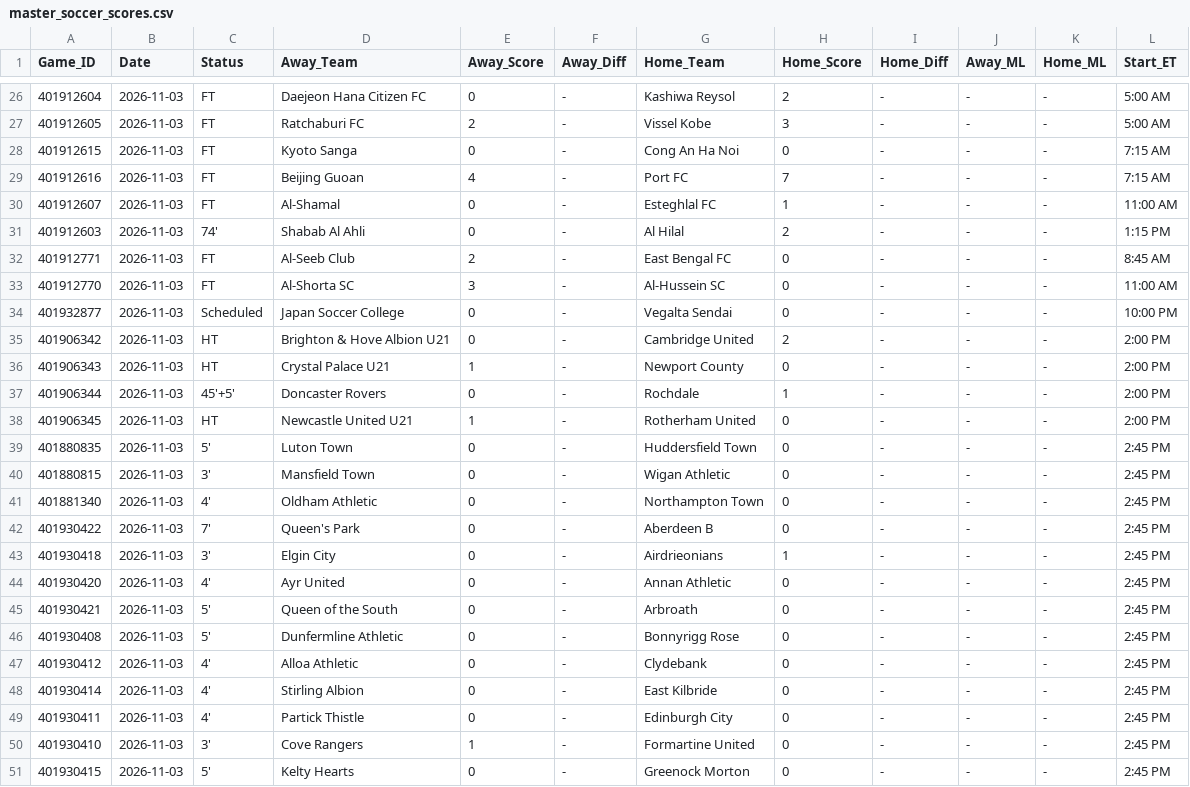
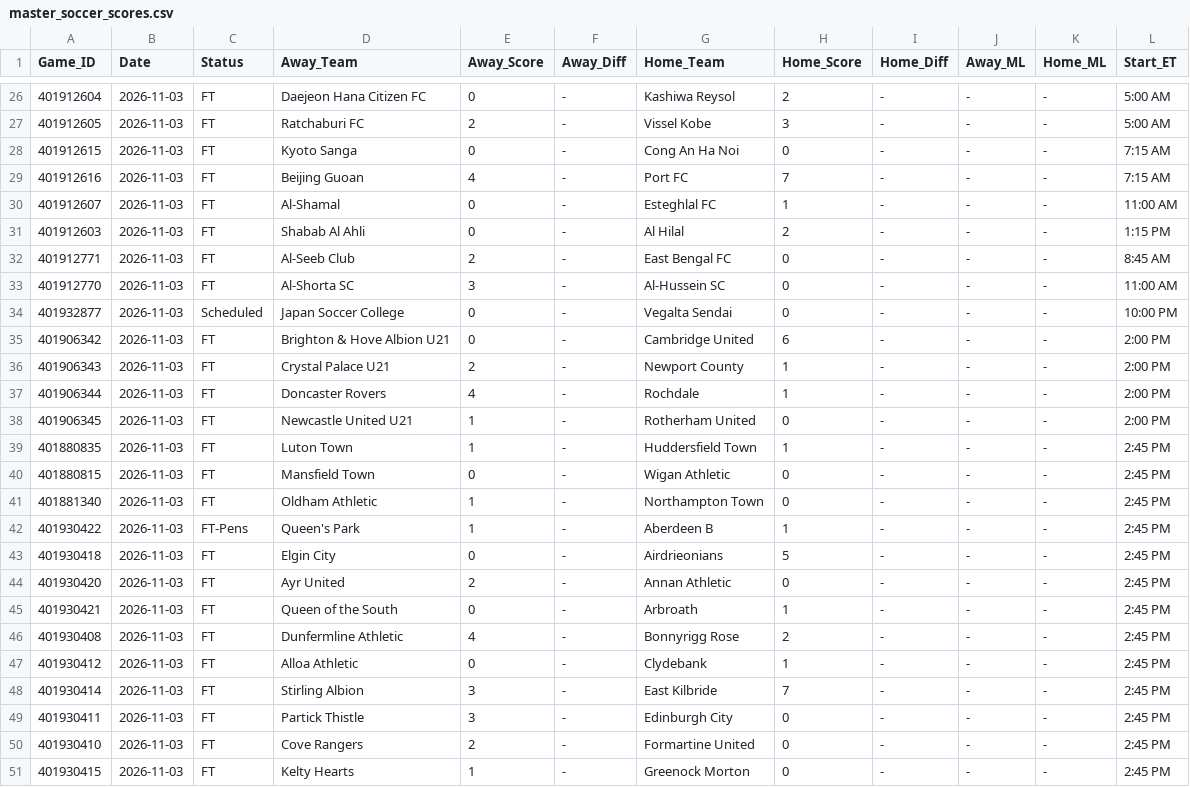
Before and after one commit to danreed001-droid/sport, a CSV file: data/raw/master_soccer_scores.csv, drawn as a sheet; only a part is shown, gaps mark what is left out; the diff covers the shown part only.

```diff
--- a/data/raw/master_soccer_scores.csv
+++ b/data/raw/master_soccer_scores.csv
@@ -30,3 +30,3 @@ Game_ID,Date,Status,Away_Team,Away_Score,Away_Diff,Home_Team,Home_Score,Home_Dif
 401912607,2026-11-03,FT,Al-Shamal,0,-,Esteghlal FC,1,-,-,-,11:00 AM
-401912603,2026-11-03,74',Shabab Al Ahli,0,-,Al Hilal,2,-,-,-,1:15 PM
+401912603,2026-11-03,FT,Shabab Al Ahli,0,-,Al Hilal,2,-,-,-,1:15 PM
 401912771,2026-11-03,FT,Al-Seeb Club,2,-,East Bengal FC,0,-,-,-,8:45 AM
@@ -34,18 +34,18 @@ Game_ID,Date,Status,Away_Team,Away_Score,Away_Diff,Home_Team,Home_Score,Home_Dif
 401932877,2026-11-03,Scheduled,Japan Soccer College,0,-,Vegalta Sendai,0,-,-,-,10:00 PM
-401906342,2026-11-03,HT,Brighton & Hove Albion U21,0,-,Cambridge United,2,-,-,-,2:00 PM
-401906343,2026-11-03,HT,Crystal Palace U21,1,-,Newport County,0,-,-,-,2:00 PM
-401906344,2026-11-03,45'+5',Doncaster Rovers,0,-,Rochdale,1,-,-,-,2:00 PM
-401906345,2026-11-03,HT,Newcastle United U21,1,-,Rotherham United,0,-,-,-,2:00 PM
-401880835,2026-11-03,5',Luton Town,0,-,Huddersfield Town,0,-,-,-,2:45 PM
-401880815,2026-11-03,3',Mansfield Town,0,-,Wigan Athletic,0,-,-,-,2:45 PM
-401881340,2026-11-03,4',Oldham Athletic,0,-,Northampton Town,0,-,-,-,2:45 PM
-401930422,2026-11-03,7',Queen's Park,0,-,Aberdeen B,0,-,-,-,2:45 PM
-401930418,2026-11-03,3',Elgin City,0,-,Airdrieonians,1,-,-,-,2:45 PM
-401930420,2026-11-03,4',Ayr United,0,-,Annan Athletic,0,-,-,-,2:45 PM
-401930421,2026-11-03,5',Queen of the South,0,-,Arbroath,0,-,-,-,2:45 PM
-401930408,2026-11-03,5',Dunfermline Athletic,0,-,Bonnyrigg Rose,0,-,-,-,2:45 PM
-401930412,2026-11-03,4',Alloa Athletic,0,-,Clydebank,0,-,-,-,2:45 PM
-401930414,2026-11-03,4',Stirling Albion,0,-,East Kilbride,0,-,-,-,2:45 PM
-401930411,2026-11-03,4',Partick Thistle,0,-,Edinburgh City,0,-,-,-,2:45 PM
-401930410,2026-11-03,3',Cove Rangers,1,-,Formartine United,0,-,-,-,2:45 PM
-401930415,2026-11-03,5',Kelty Hearts,0,-,Greenock Morton,0,-,-,-,2:45 PM
+401906342,2026-11-03,FT,Brighton & Hove Albion U21,0,-,Cambridge United,6,-,-,-,2:00 PM
+401906343,2026-11-03,FT,Crystal Palace U21,2,-,Newport County,1,-,-,-,2:00 PM
+401906344,2026-11-03,FT,Doncaster Rovers,4,-,Rochdale,1,-,-,-,2:00 PM
+401906345,2026-11-03,FT,Newcastle United U21,1,-,Rotherham United,0,-,-,-,2:00 PM
+401880835,2026-11-03,FT,Luton Town,1,-,Huddersfield Town,1,-,-,-,2:45 PM
+401880815,2026-11-03,FT,Mansfield Town,0,-,Wigan Athletic,0,-,-,-,2:45 PM
+401881340,2026-11-03,FT,Oldham Athletic,1,-,Northampton Town,0,-,-,-,2:45 PM
+401930422,2026-11-03,FT-Pens,Queen's Park,1,-,Aberdeen B,1,-,-,-,2:45 PM
+401930418,2026-11-03,FT,Elgin City,0,-,Airdrieonians,5,-,-,-,2:45 PM
+401930420,2026-11-03,FT,Ayr United,2,-,Annan Athletic,0,-,-,-,2:45 PM
+401930421,2026-11-03,FT,Queen of the South,0,-,Arbroath,1,-,-,-,2:45 PM
+401930408,2026-11-03,FT,Dunfermline Athletic,4,-,Bonnyrigg Rose,2,-,-,-,2:45 PM
+401930412,2026-11-03,FT,Alloa Athletic,0,-,Clydebank,1,-,-,-,2:45 PM
+401930414,2026-11-03,FT,Stirling Albion,3,-,East Kilbride,7,-,-,-,2:45 PM
+401930411,2026-11-03,FT,Partick Thistle,3,-,Edinburgh City,0,-,-,-,2:45 PM
+401930410,2026-11-03,FT,Cove Rangers,2,-,Formartine United,0,-,-,-,2:45 PM
+401930415,2026-11-03,FT,Kelty Hearts,1,-,Greenock Morton,0,-,-,-,2:45 PM
```
Also changed, not shown: 104 edited cells elsewhere in this file, data/raw/master_ncaab_scores.csv, 7 other files.
